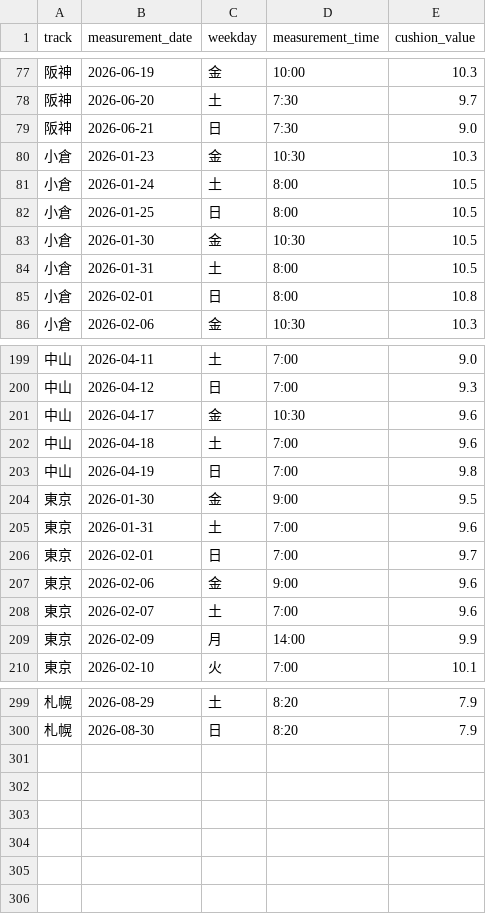
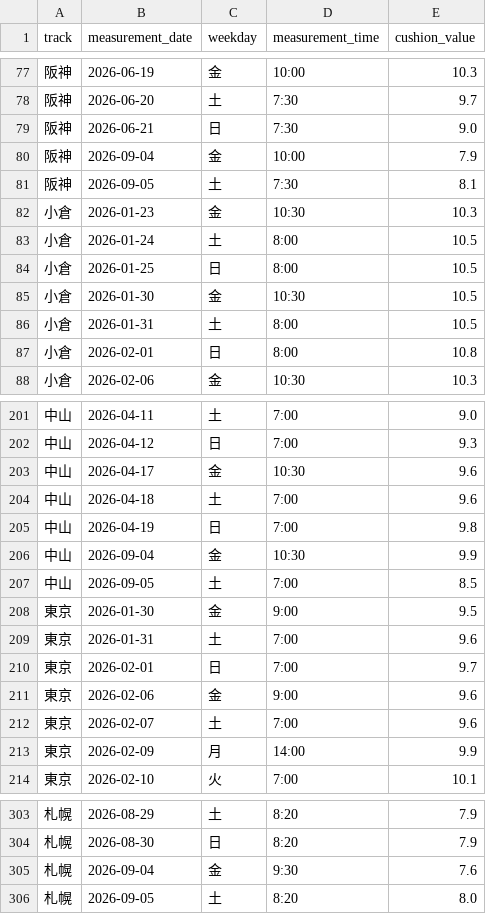
Before and after one commit to kawakubox/jra-extension, a TSV file: data/cushion.tsv, drawn as a sheet; only a part is shown, gaps mark what is left out.

```diff
--- a/data/cushion.tsv
+++ b/data/cushion.tsv
@@ -79,2 +79,4 @@ track	measurement_date	weekday	measurement_time	cushion_value
 阪神	2026-06-21	日	7:30	9.0
+阪神	2026-09-04	金	10:00	7.9
+阪神	2026-09-05	土	7:30	8.1
 小倉	2026-01-23	金	10:30	10.3
@@ -203,2 +205,4 @@ track	measurement_date	weekday	measurement_time	cushion_value
 中山	2026-04-19	日	7:00	9.8
+中山	2026-09-04	金	10:30	9.9
+中山	2026-09-05	土	7:00	8.5
 東京	2026-01-30	金	9:00	9.5
@@ -300 +304,3 @@ track	measurement_date	weekday	measurement_time	cushion_value
 札幌	2026-08-30	日	8:20	7.9
+札幌	2026-09-04	金	9:30	7.6
+札幌	2026-09-05	土	8:20	8.0
```
